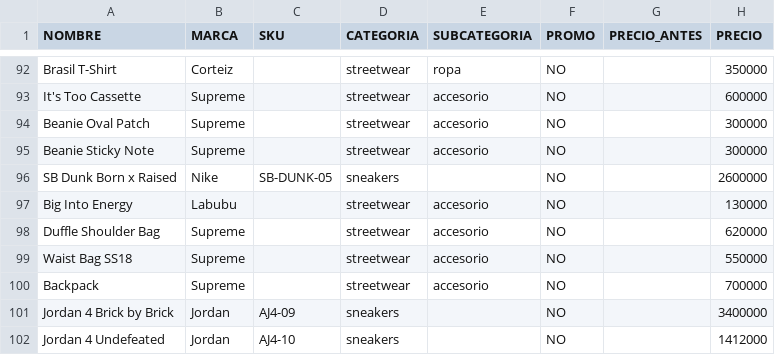
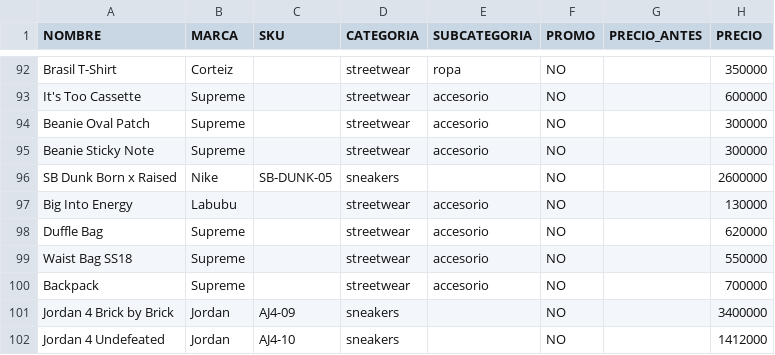
Before and after one commit to pitzsneakerscol-ui/pitsneakers-web, a CSV file: docs/inventario-pitsneakers.csv, drawn as a sheet; only a part is shown, gaps mark what is left out; the diff names each change by its address in the sheet, - before the commit and + after, or states it on an @@ line.

```diff
--- a/docs/inventario-pitsneakers.csv
+++ b/docs/inventario-pitsneakers.csv
-A98 (NOMBRE): Duffle Shoulder Bag
+A98 (NOMBRE): Duffle Bag
```
Also changed, not shown: 2 other files.
